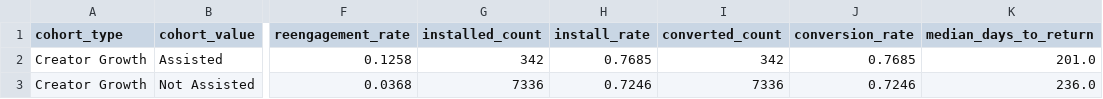
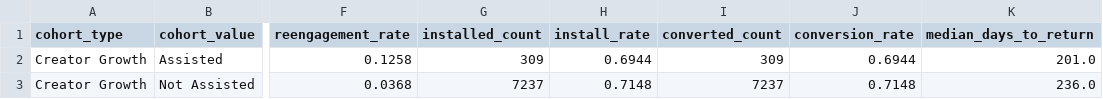
Before and after one commit to asmith-cmyk/dropped-onboards-analysis, a CSV file: outputs/creator_growth_analysis.csv, drawn as a sheet; only a part is shown, gaps mark what is left out; the diff names each change by its address in the sheet, - before the commit and + after, or states it on an @@ line.

```diff
--- a/outputs/creator_growth_analysis.csv
+++ b/outputs/creator_growth_analysis.csv
-G2 (installed_count): 342
+G2 (installed_count): 309
-H2 (install_rate): 0.7685
+H2 (install_rate): 0.6944
-I2 (converted_count): 342
+I2 (converted_count): 309
-J2 (conversion_rate): 0.7685
+J2 (conversion_rate): 0.6944
-G3 (installed_count): 7336
+G3 (installed_count): 7237
-H3 (install_rate): 0.7246
+H3 (install_rate): 0.7148
-I3 (converted_count): 7336
+I3 (converted_count): 7237
-J3 (conversion_rate): 0.7246
+J3 (conversion_rate): 0.7148
```
Also changed, not shown: outputs/cadence_analysis.csv, outputs/cancellation_reason_analysis.csv, 9 other files.
